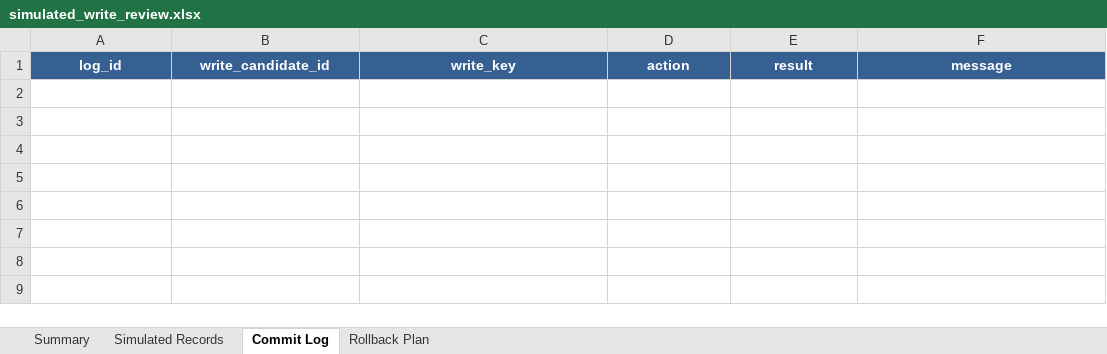
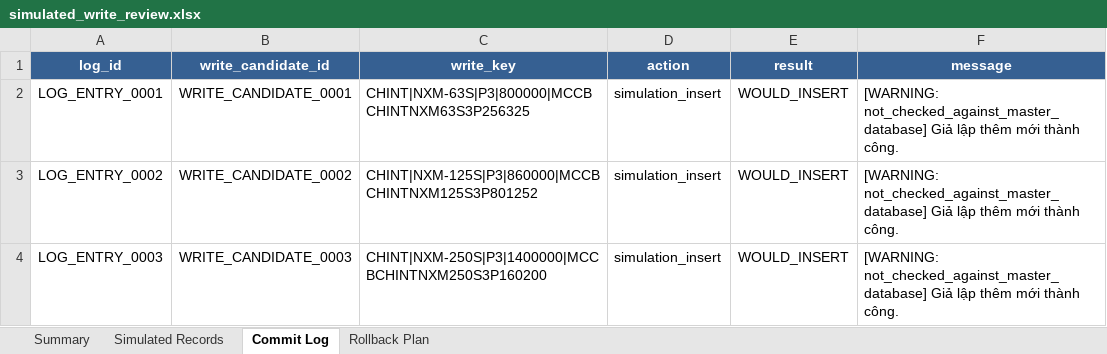
Before and after one commit to sonnt1301/mep-quotation-engine, an Excel workbook: feasibility_outputs/profile_write_simulation/simulated_write_review.xlsx, sheet Commit Log, drawn as a sheet; values as stored, in another font and other column widths than the file's, no borders; the diff names each change by its address in the sheet, - before the commit and + after, or states it on an @@ line.

Commit message:
Phase 2J hoàn tất.
- Final Business Sign-off:
  - total_signoff_items = 3
  - approved_count = 3
  - proposed_status = FINAL_BUSINESS_SIGNOFF_APPROVED
- Ba item được duyệt chỉ cho bước thiết kế executor:
  - CHINT NXM-63S
  - CHINT NXM-125S
  - CHINT NXM-250S
- ready_for_execution = FALSE
- ready_for_write_to_main_pipeline = FALSE

```diff
--- a/feasibility_outputs/profile_write_simulation/simulated_write_review.xlsx (sheet Commit Log)
+++ b/feasibility_outputs/profile_write_simulation/simulated_write_review.xlsx (sheet Commit Log)
+row 2: LOG_ENTRY_0001 | WRITE_CANDIDATE_0001 | CHINT|NXM-63S|P3|800000|MCCBCHINTNXM63S3P256325 | simulation_insert | WOULD_INSERT | [WARNING: not_checked_against_master_database] Giả lập thêm mới thành công.
+row 3: LOG_ENTRY_0002 | WRITE_CANDIDATE_0002 | CHINT|NXM-125S|P3|860000|MCCBCHINTNXM125S3P801252 | simulation_insert | WOULD_INSERT | [WARNING: not_checked_against_master_database] Giả lập thêm mới thành công.
+row 4: LOG_ENTRY_0003 | WRITE_CANDIDATE_0003 | CHINT|NXM-250S|P3|1400000|MCCBCHINTNXM250S3P160200 | simulation_insert | WOULD_INSERT | [WARNING: not_checked_against_master_database] Giả lập thêm mới thành công.
```
Also changed, not shown: sheet Simulated Records, sheet Rollback Plan, sheet Summary, feasibility_outputs/profile_commit_gate/profile_commit_gate_review.xlsx, feasibility_outputs/profile_final_write_plan_draft/final_write_plan_review.xlsx, 49 other files.
